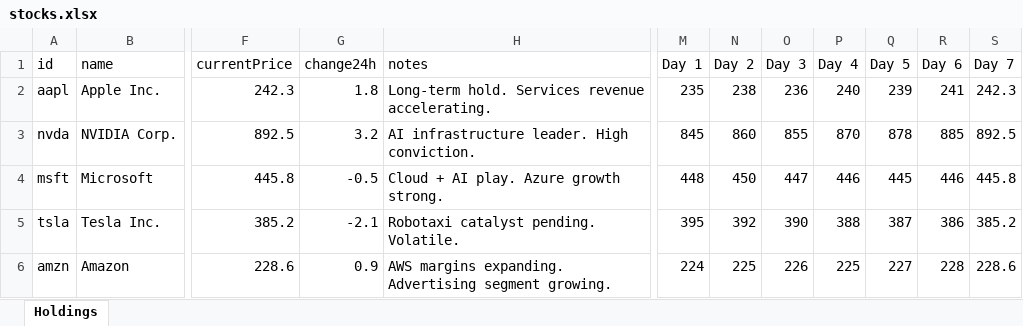
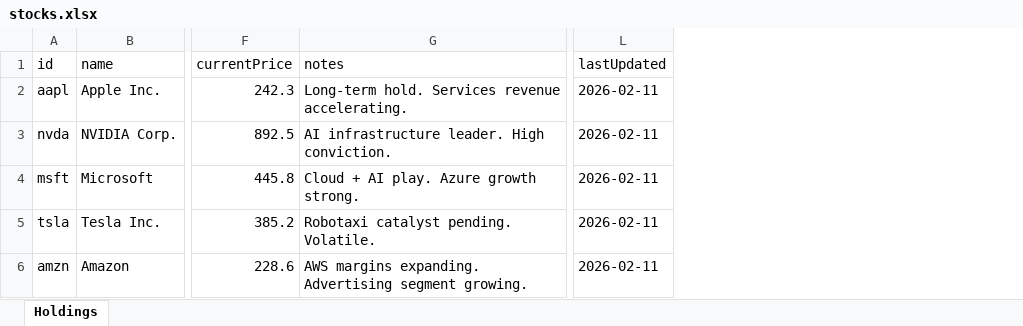
Before and after one commit to hanniehoney/Capiis, an Excel workbook: data/stocks.xlsx, sheet Holdings, drawn as a sheet; only a part is shown, gaps mark what is left out; values as stored, in another font and other column widths than the file's, no borders; removed rows and columns are numbered as before the commit, all else as after; the diff names each change by its address in the sheet, - before the commit and + after, or states it on an @@ line.

```diff
--- a/data/stocks.xlsx (sheet Holdings)
+++ b/data/stocks.xlsx (sheet Holdings)
-column G (change24h), rows 2-6: 1.8 | 3.2 | -0.5 | -2.1 | 0.9
-column M (Day 1), rows 2-6: 235 | 845 | 448 | 395 | 224
-column N (Day 2), rows 2-6: 238 | 860 | 450 | 392 | 225
-column O (Day 3), rows 2-6: 236 | 855 | 447 | 390 | 226
-column P (Day 4), rows 2-6: 240 | 870 | 446 | 388 | 225
-column Q (Day 5), rows 2-6: 239 | 878 | 445 | 387 | 227
-column R (Day 6), rows 2-6: 241 | 885 | 446 | 386 | 228
-column S (Day 7), rows 2-6: 242.3 | 892.5 | 445.8 | 385.2 | 228.6
+column L (lastUpdated), rows 2-6: all 2026-02-11
```
Also changed, not shown: data/cash.xlsx, data/crypto.xlsx, 34 other files.
